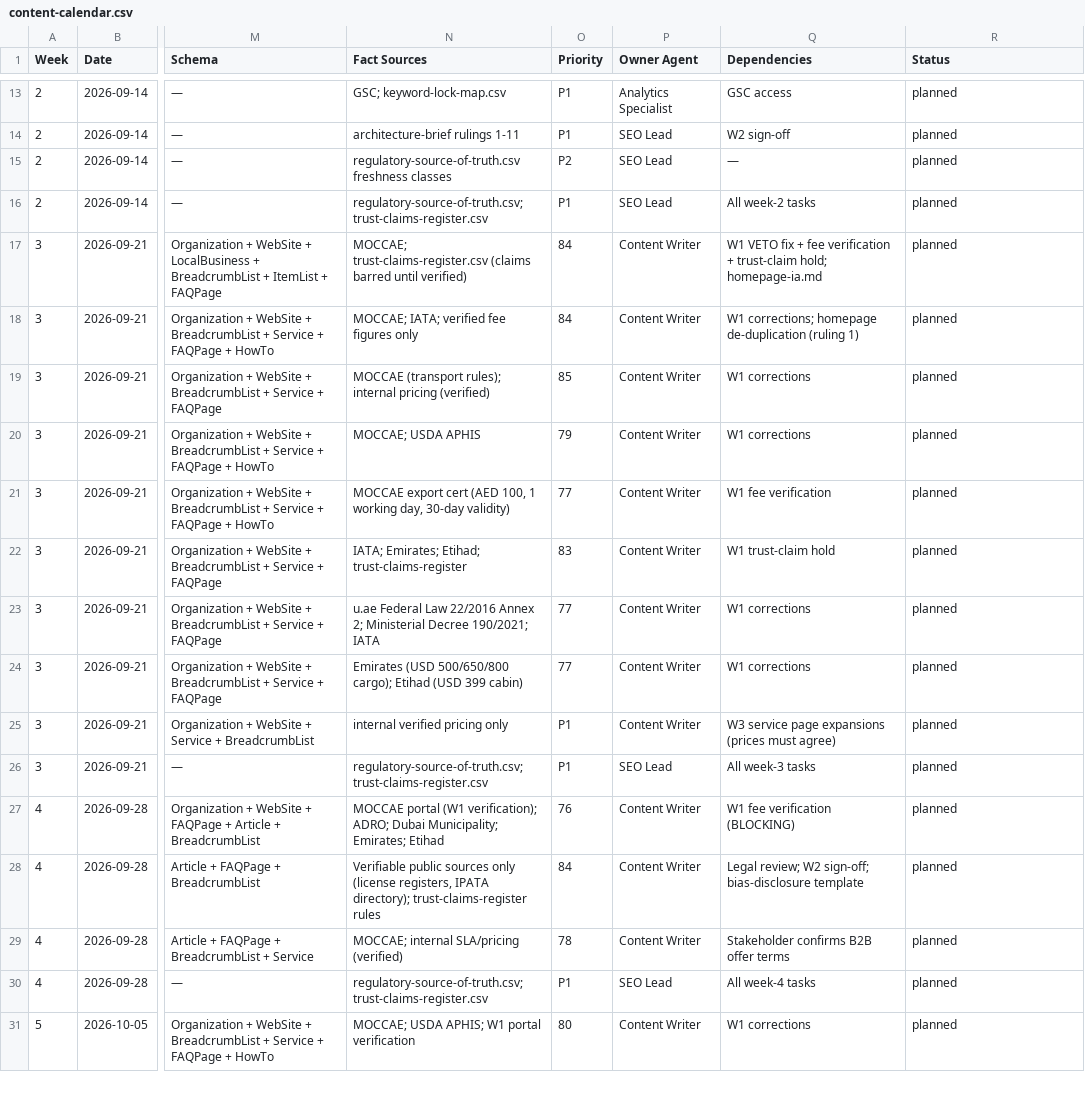
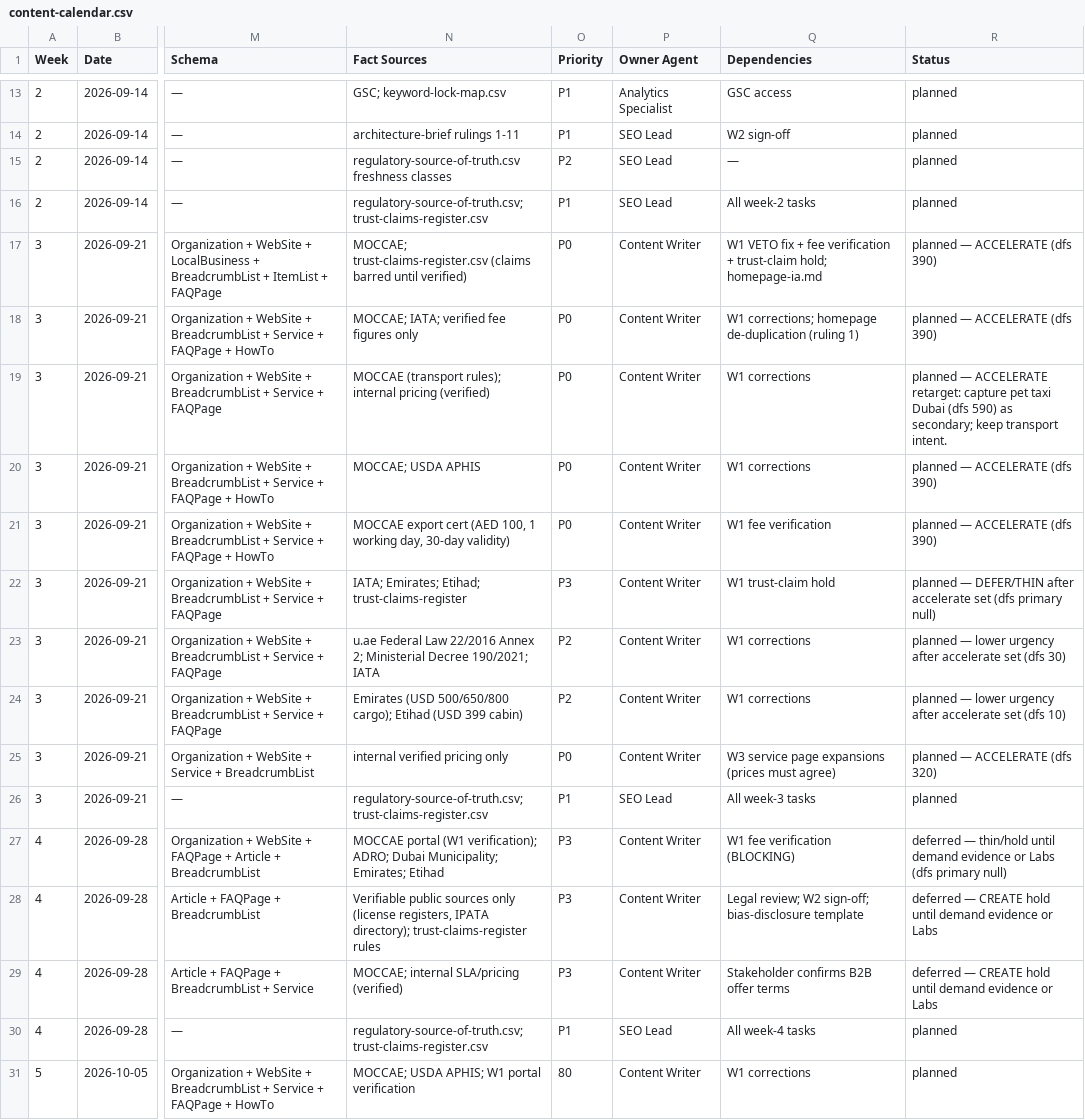
Before and after one commit to numini-co/PetClear, a CSV file: SEO-MASTER/content-calendar.csv, drawn as a sheet; only a part is shown, gaps mark what is left out; the diff names each change by its address in the sheet, - before the commit and + after, or states it on an @@ line.

```diff
--- a/SEO-MASTER/content-calendar.csv
+++ b/SEO-MASTER/content-calendar.csv
-O17:O18 (Priority): 84
+O17:O18 (Priority): P0
-R17:R18 (Status): planned
+R17:R18 (Status): planned — ACCELERATE (dfs 390)
-O19 (Priority): 85
+O19 (Priority): P0
-R19 (Status): planned
+R19 (Status): planned — ACCELERATE retarget: capture pet taxi Dubai (dfs 590) as secondary; keep transport intent.
-O20 (Priority): 79
+O20 (Priority): P0
-R20:R21 (Status): planned
+R20:R21 (Status): planned — ACCELERATE (dfs 390)
-O21 (Priority): 77
+O21 (Priority): P0
-O22 (Priority): 83
+O22 (Priority): P3
-R22 (Status): planned
+R22 (Status): planned — DEFER/THIN after accelerate set (dfs primary null)
-O23:O24 (Priority): 77
+O23:O24 (Priority): P2
-R23 (Status): planned
+R23 (Status): planned — lower urgency after accelerate set (dfs 30)
-R24 (Status): planned
+R24 (Status): planned — lower urgency after accelerate set (dfs 10)
-O25 (Priority): P1
+O25 (Priority): P0
-R25 (Status): planned
+R25 (Status): planned — ACCELERATE (dfs 320)
-O27 (Priority): 76
+O27 (Priority): P3
-R27 (Status): planned
+R27 (Status): deferred — thin/hold until demand evidence or Labs (dfs primary null)
-O28 (Priority): 84
+O28 (Priority): P3
-R28:R29 (Status): planned
+R28:R29 (Status): deferred — CREATE hold until demand evidence or Labs
-O29 (Priority): 78
+O29 (Priority): P3
```
Also changed, not shown: SEO-MASTER/change-log.csv.
